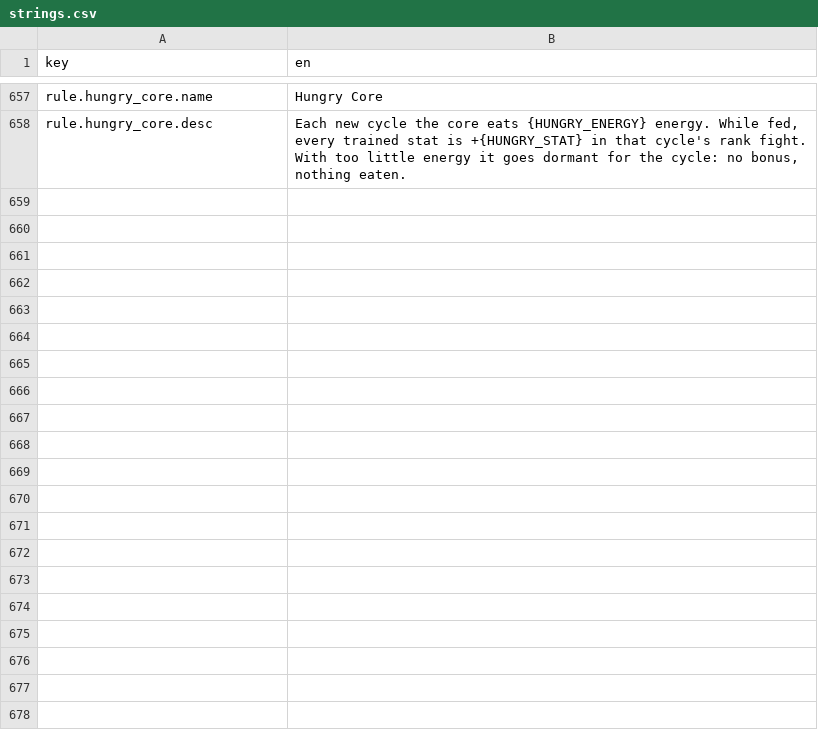
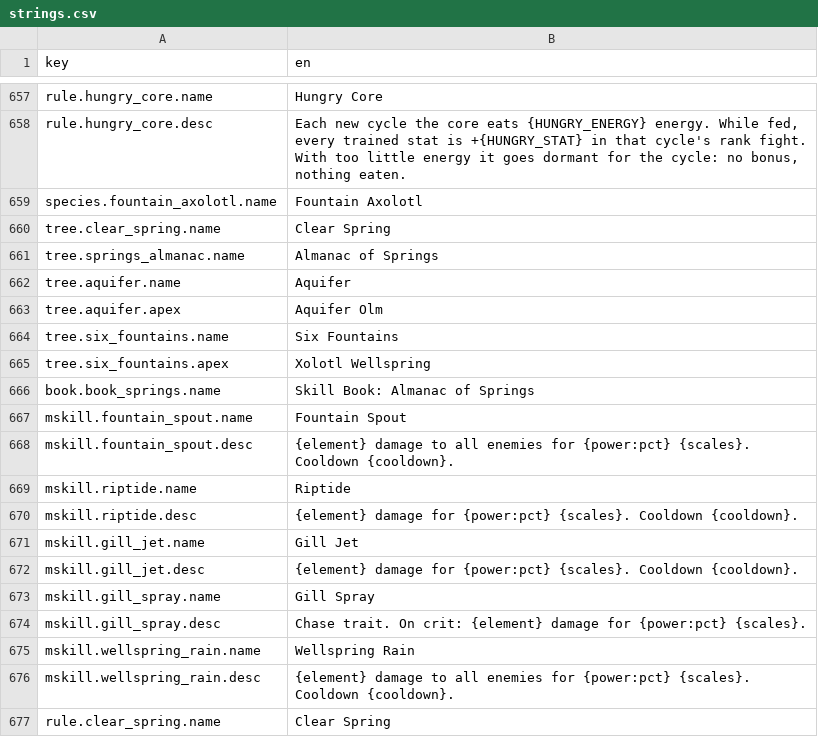
Before and after one commit to kjew2/MonStack, a CSV file: content_src/strings.csv, drawn as a sheet; only a part is shown, gaps mark what is left out; the diff covers the shown part only; the diff names each change by its address in the sheet, - before the commit and + after, or states it on an @@ line.

```diff
--- a/content_src/strings.csv
+++ b/content_src/strings.csv
+row 659: species.fountain_axolotl.name | Fountain Axolotl
+row 660: tree.clear_spring.name | Clear Spring
+row 661: tree.springs_almanac.name | Almanac of Springs
+row 662: tree.aquifer.name | Aquifer
+row 663: tree.aquifer.apex | Aquifer Olm
+row 664: tree.six_fountains.name | Six Fountains
+row 665: tree.six_fountains.apex | Xolotl Wellspring
+row 666: book.book_springs.name | Skill Book: Almanac of Springs
+row 667: mskill.fountain_spout.name | Fountain Spout
+row 668: mskill.fountain_spout.desc | {element} damage to all enemies for {power:pct} {scales}. Cooldown {cooldown}.
+row 669: mskill.riptide.name | Riptide
+row 670: mskill.riptide.desc | {element} damage for {power:pct} {scales}. Cooldown {cooldown}.
+row 671: mskill.gill_jet.name | Gill Jet
+row 672: mskill.gill_jet.desc | {element} damage for {power:pct} {scales}. Cooldown {cooldown}.
+row 673: mskill.gill_spray.name | Gill Spray
+row 674: mskill.gill_spray.desc | Chase trait. On crit: {element} damage for {power:pct} {scales}.
+row 675: mskill.wellspring_rain.name | Wellspring Rain
+row 676: mskill.wellspring_rain.desc | {element} damage to all enemies for {power:pct} {scales}. Cooldown {cooldown}.
+row 677: rule.clear_spring.name | Clear Spring
```
Also changed, not shown: 9 added rows elsewhere in this file, content_src/chase_conditions.csv, content_src/constants.csv, 47 other files.
